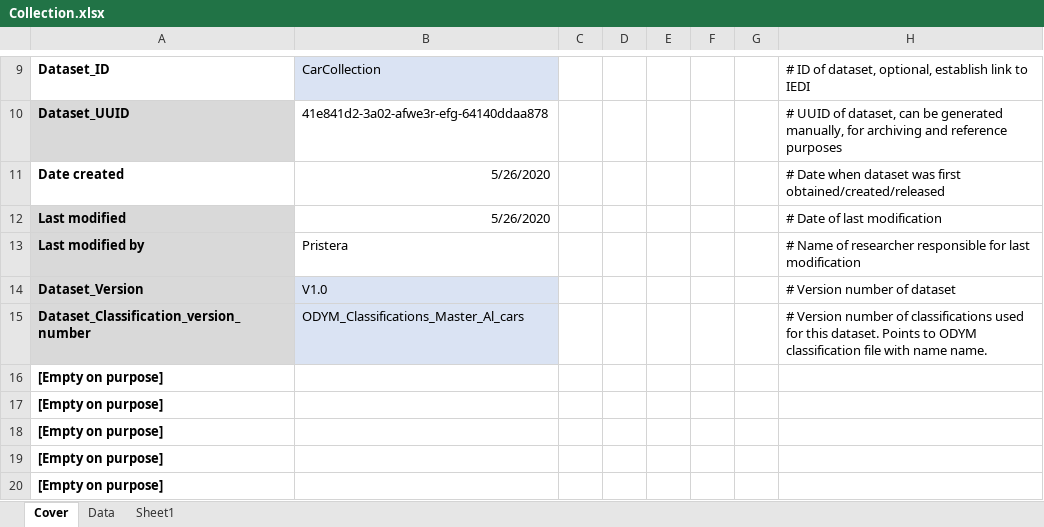
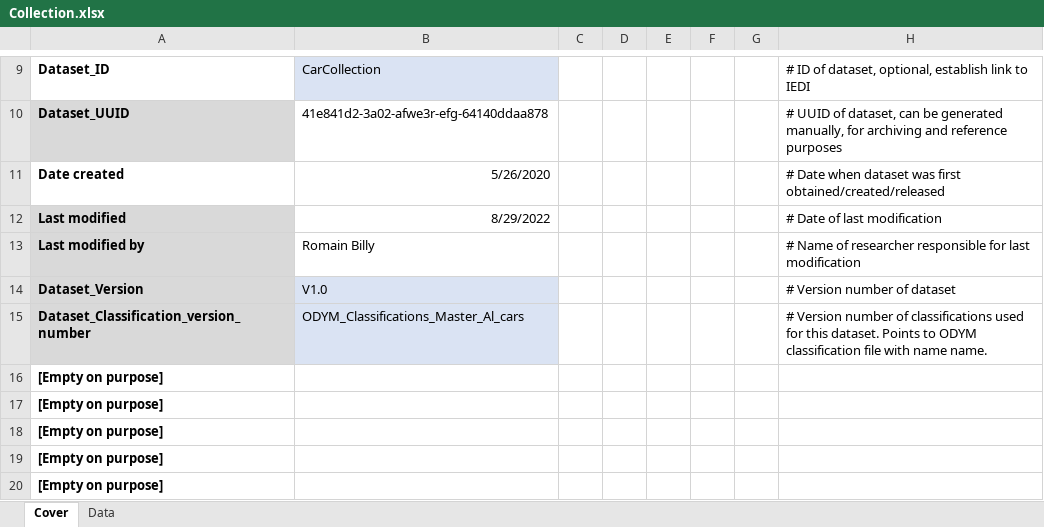
Before and after one commit to romainbilly/Dynamic-MFA-Al-in-Passenger-Cars, an Excel workbook: data/Collection.xlsx, sheet Cover, drawn as a sheet; only a part is shown, gaps mark what is left out; values as stored, in another font and other column widths than the file's, no borders; the diff names each change by its address in the sheet, - before the commit and + after, or states it on an @@ line.

```diff
--- a/data/Collection.xlsx (sheet Cover)
+++ b/data/Collection.xlsx (sheet Cover)
-sheet tab: Sheet1
-B12: 5/26/2020
+B12: 8/29/2022
-B13: Pristera
+B13: Romain Billy
```
Also changed, not shown: data/Aluminium_Content.xlsx, data/ODYM_Classifications_Master_Al_cars.xlsx, 18 other files.
